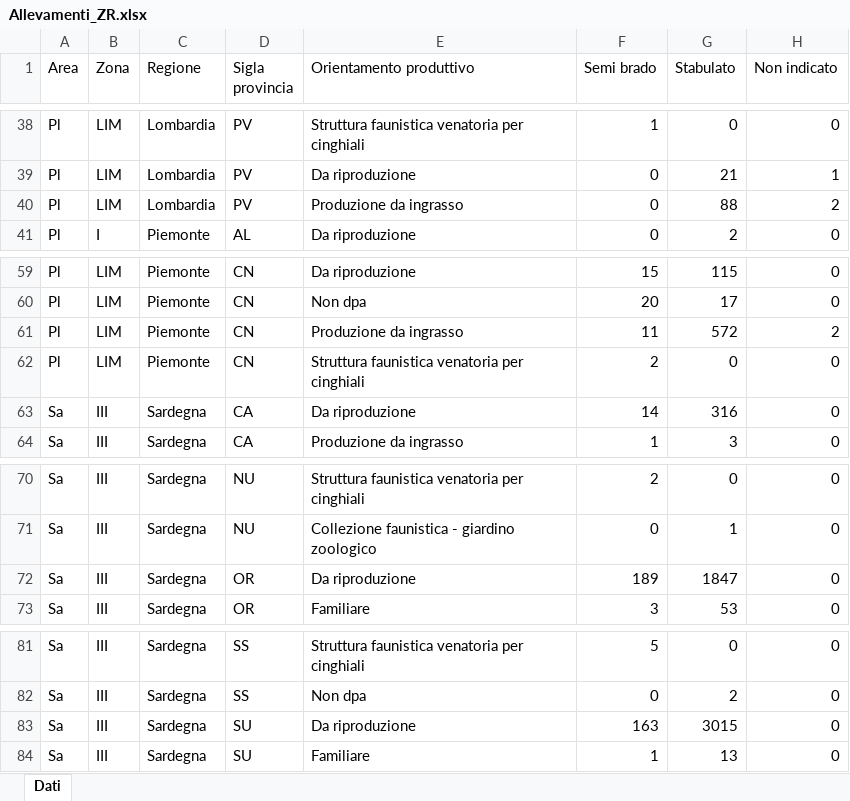
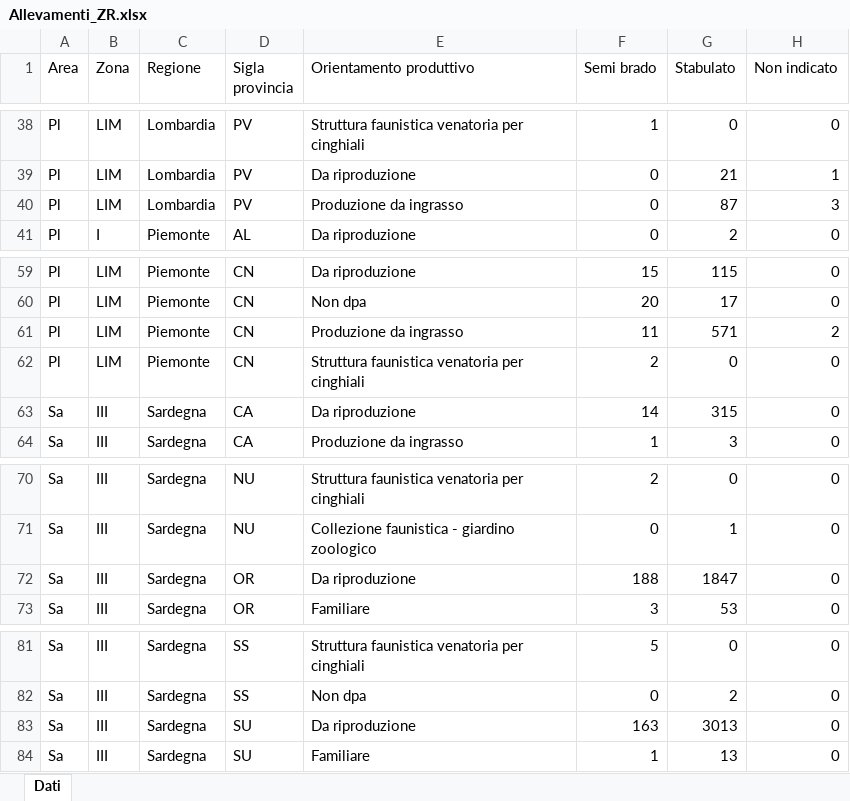
Before and after one commit to IZSAM-StatGIS/ReportPSA, an Excel workbook: Download/Allevamenti_ZR.xlsx, sheet Dati, drawn as a sheet; only a part is shown, gaps mark what is left out; values as stored, in another font and other column widths than the file's, no borders; the diff names each change by its address in the sheet, - before the commit and + after, or states it on an @@ line.

```diff
--- a/Download/Allevamenti_ZR.xlsx (sheet Dati)
+++ b/Download/Allevamenti_ZR.xlsx (sheet Dati)
-G40 (Stabulato): 88
+G40 (Stabulato): 87
-H40 (Non indicato): 2
+H40 (Non indicato): 3
-G61 (Stabulato): 572
+G61 (Stabulato): 571
-G63 (Stabulato): 316
+G63 (Stabulato): 315
-F72 (Semi brado): 189
+F72 (Semi brado): 188
-G83 (Stabulato): 3015
+G83 (Stabulato): 3013
```
Also changed, not shown: Download/Allevamenti_ZP.xlsx, Download/CasiControlli_ZR.xlsx, 20 other files.
